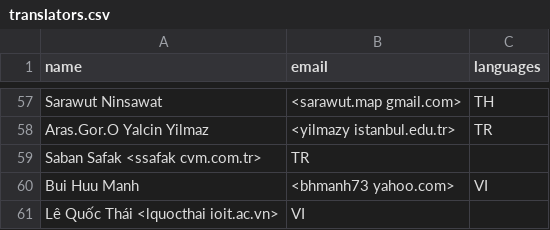
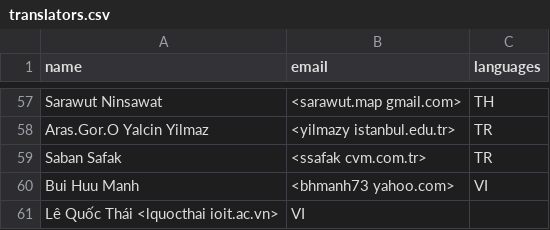
Before and after one commit to OSGeo/grass-legacy, a CSV file: translators.csv, drawn as a sheet; only a part is shown, gaps mark what is left out; removed rows and columns are numbered as before the commit, all else as after; the diff names each change by its address in the sheet, - before the commit and + after, or states it on an @@ line.

Commit message:
format fix
git-svn-id: https://svn.osgeo.org/grass/grass/branches/releasebranch_6_4@44594 15284696-431f-4ddb-bdfa-cd5b030d7da7

```diff
--- a/translators.csv
+++ b/translators.csv
-row 59: Saban Safak <ssafak cvm.com.tr> | TR
+row 59: Saban Safak | <ssafak cvm.com.tr> | TR
```
